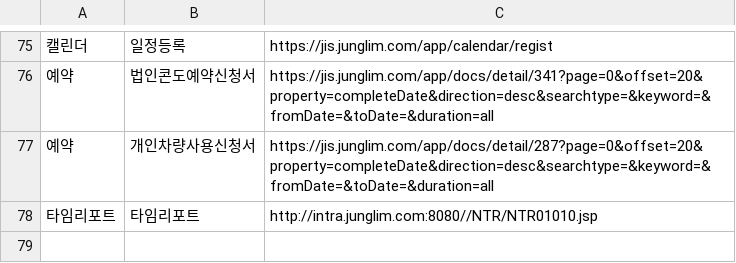
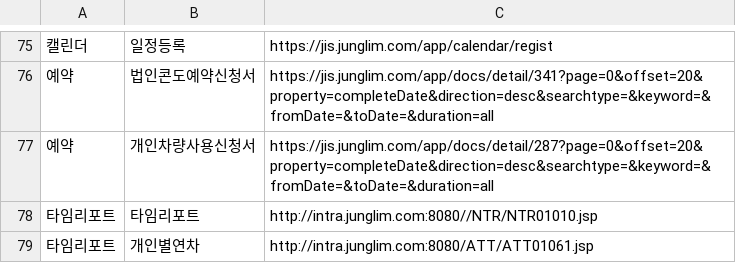
Before and after one commit to sk9288go/JL_GPT, a CSV file: 정림JATAoverview_utfed.csv, drawn as a sheet; only a part is shown, gaps mark what is left out; the diff names each change by its address in the sheet, - before the commit and + after, or states it on an @@ line.

Commit message:
Update 정림JATAoverview_utfed.csv

```diff
--- a/정림JATAoverview_utfed.csv
+++ b/정림JATAoverview_utfed.csv
+row 79: 타임리포트 | 개인별연차 | http://intra.junglim.com:8080/ATT/ATT01061.jsp
```
